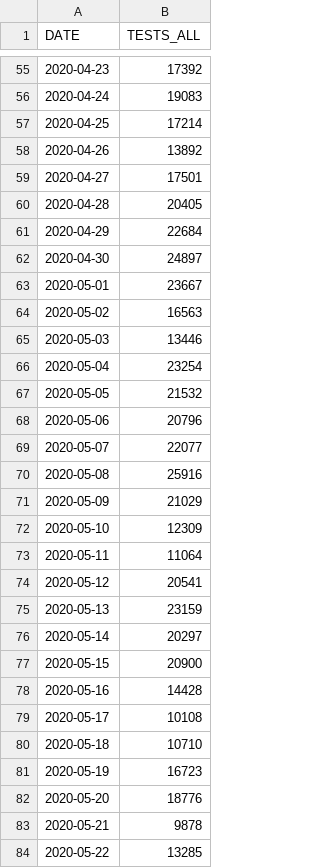
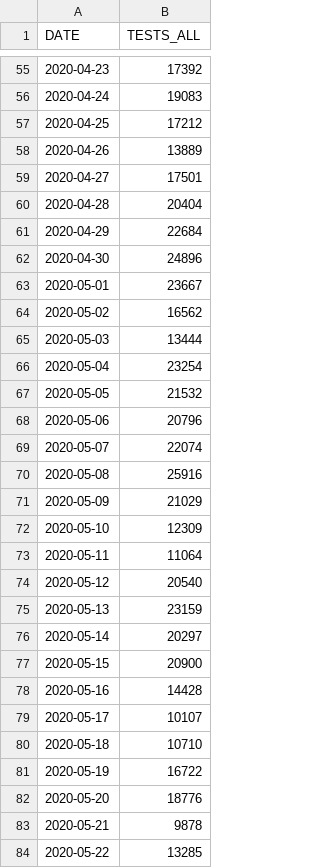
Before and after one commit to jepoirrier/BE-coronavirus, a CSV file: data/COVID19BE_tests.csv, drawn as a sheet; only a part is shown, gaps mark what is left out; the diff covers the shown part only.

```diff
--- a/data/COVID19BE_tests.csv
+++ b/data/COVID19BE_tests.csv
@@ -56,11 +56,11 @@
 2020-04-24,19083
-2020-04-25,17214
-2020-04-26,13892
+2020-04-25,17212
+2020-04-26,13889
 2020-04-27,17501
-2020-04-28,20405
+2020-04-28,20404
 2020-04-29,22684
-2020-04-30,24897
+2020-04-30,24896
 2020-05-01,23667
-2020-05-02,16563
-2020-05-03,13446
+2020-05-02,16562
+2020-05-03,13444
 2020-05-04,23254
@@ -68,3 +68,3 @@
 2020-05-06,20796
-2020-05-07,22077
+2020-05-07,22074
 2020-05-08,25916
@@ -73,3 +73,3 @@
 2020-05-11,11064
-2020-05-12,20541
+2020-05-12,20540
 2020-05-13,23159
@@ -78,5 +78,5 @@
 2020-05-16,14428
-2020-05-17,10108
+2020-05-17,10107
 2020-05-18,10710
-2020-05-19,16723
+2020-05-19,16722
 2020-05-20,18776
```
Also changed, not shown: 2 added rows and 31 edited cells elsewhere in this file, data/COVID19BE_hospitalizations.csv, 8 other files.
